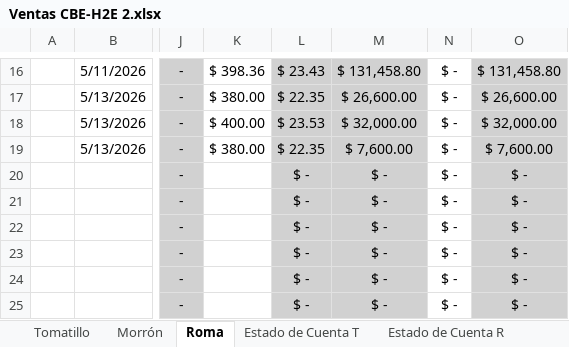
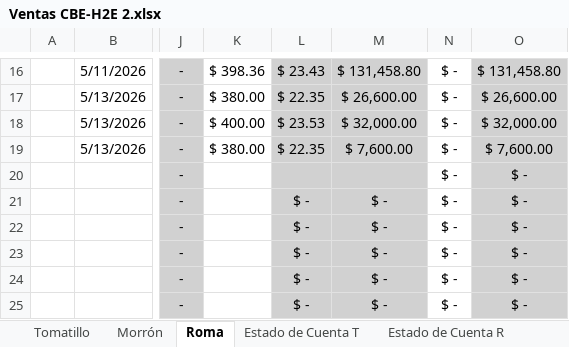
Before and after one commit to gerardobatiz/H2E-Crown, an Excel workbook: Info para Claude/Reportes/Nacional/Ventas CBE-H2E 2.xlsx, sheet Roma, drawn as a sheet; only a part is shown, gaps mark what is left out; values as stored, in another font and other column widths than the file's, no borders; conditional formats not drawn; the diff names each change by its address in the sheet, - before the commit and + after, or states it on an @@ line.

```diff
--- a/Info para Claude/Reportes/Nacional/Ventas CBE-H2E 2.xlsx (sheet Roma)
+++ b/Info para Claude/Reportes/Nacional/Ventas CBE-H2E 2.xlsx (sheet Roma)
-L20: $ -
+L20: (empty)
-M20: $ -
+M20: (empty)
```
Also changed, not shown: sheet acum, 1 other file.
